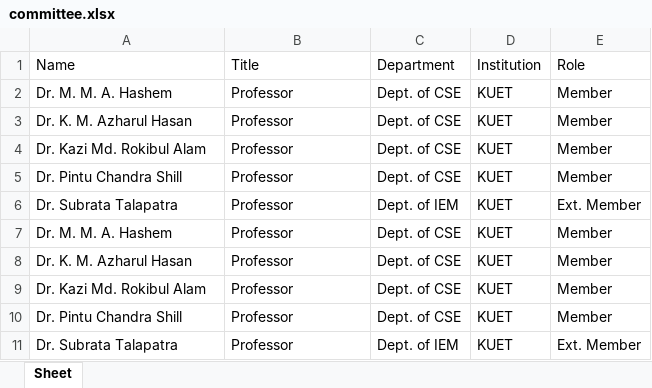
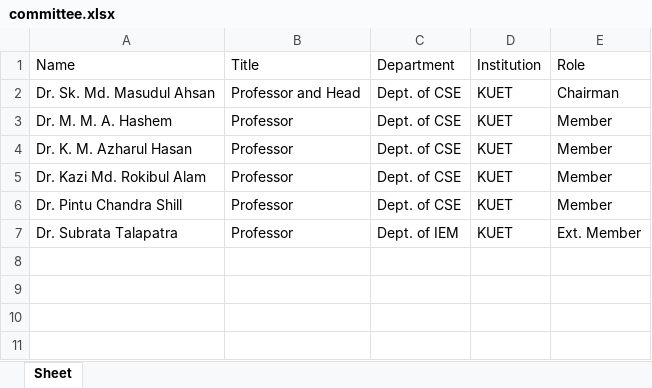
Before and after one commit to MachangDoniel/Sessional-CSE-3200-System-Development-Project, an Excel workbook: PDF to EXCEL/Project/Output2/AllTables/committee.xlsx, sheet Sheet, drawn as a sheet; values as stored, in another font and other column widths than the file's, no borders; removed rows and columns are numbered as before the commit, all else as after; the diff names each change by its address in the sheet, - before the commit and + after, or states it on an @@ line.

```diff
--- a/PDF to EXCEL/Project/Output2/AllTables/committee.xlsx (sheet Sheet)
+++ b/PDF to EXCEL/Project/Output2/AllTables/committee.xlsx (sheet Sheet)
-row 2: Dr. M. M. A. Hashem | Professor | Dept. of CSE | KUET | Member
-A2: Dr. K. M. Azharul Hasan
+A2: Dr. Sk. Md. Masudul Ahsan
-B2: Professor
+B2: Professor and Head
-E2: Member
+E2: Chairman
-row 4: Dr. Kazi Md. Rokibul Alam | Professor | Dept. of CSE | KUET | Member
-row 5: Dr. Pintu Chandra Shill | Professor | Dept. of CSE | KUET | Member
-row 6: Dr. Subrata Talapatra | Professor | Dept. of IEM | KUET | Ext. Member
```
Also changed, not shown: PDF to EXCEL/Project/Output2/DrKaziMdRokibulAlam.xlsx, PDF to EXCEL/Project/Output2/DrSkMdMasudulAhsan.xlsx, 41 other files.
